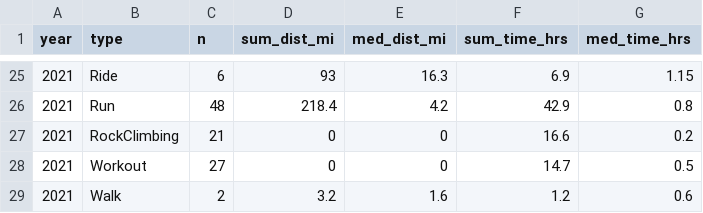
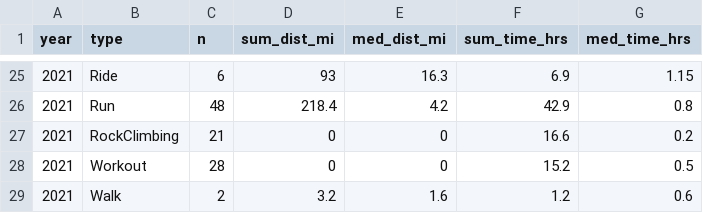
Before and after one commit to kelly-sovacool/strava, a CSV file: data/processed/summary.csv, drawn as a sheet; only a part is shown, gaps mark what is left out.

```diff
--- a/data/processed/summary.csv
+++ b/data/processed/summary.csv
@@ -27,3 +27,3 @@ year,type,n,sum_dist_mi,med_dist_mi,sum_time_hrs,med_time_hrs
 2021,RockClimbing,21,0,0,16.6,0.2
-2021,Workout,27,0,0,14.7,0.5
+2021,Workout,28,0,0,15.2,0.5
 2021,Walk,2,3.2,1.6,1.2,0.6
```
Also changed, not shown: data/raw/activities.csv, 24 other files.
